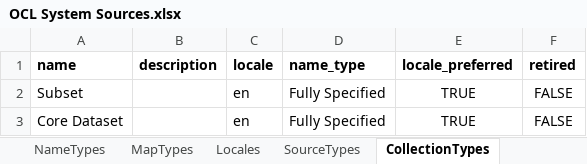
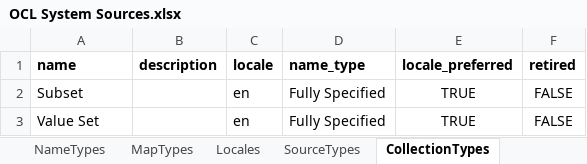
Before and after one commit to OpenConceptLab/ocl_import, an Excel workbook: OCL System Sources.xlsx, sheet CollectionTypes, drawn as a sheet; values as stored, in another font and other column widths than the file's, no borders; charts and pictures not drawn; the diff names each change by its address in the sheet, - before the commit and + after, or states it on an @@ line.

Commit message:
Added Collection Types metadata

```diff
--- a/OCL System Sources.xlsx (sheet CollectionTypes)
+++ b/OCL System Sources.xlsx (sheet CollectionTypes)
-A3 (name): Core Dataset
+A3 (name): Value Set
```
Also changed, not shown: 3 other files.
